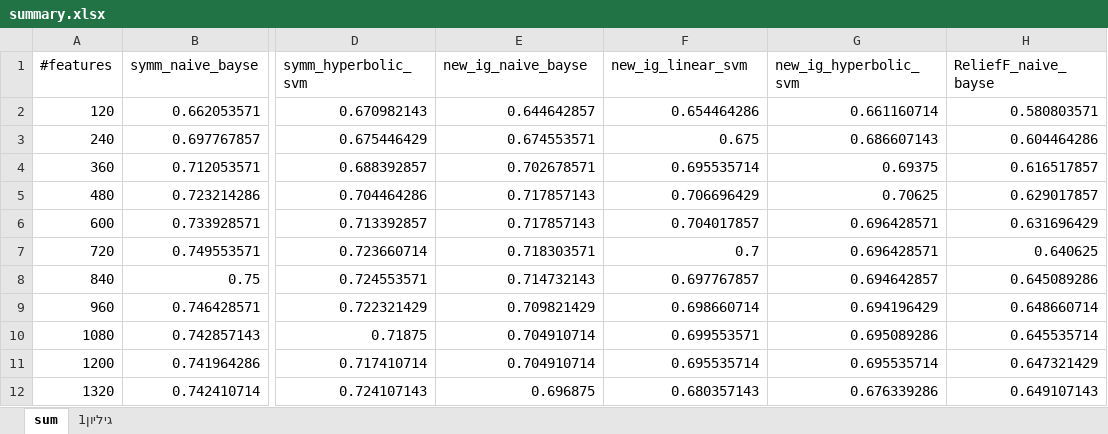
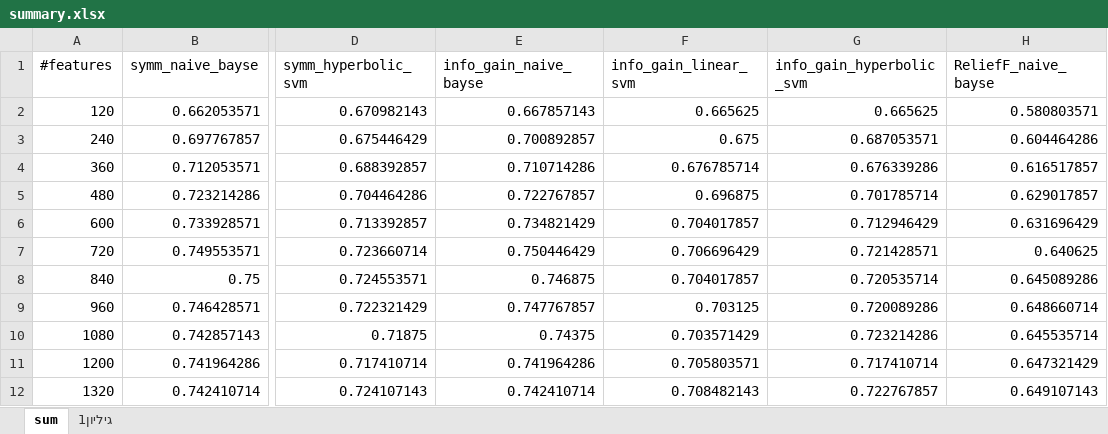
Before and after one commit to bigbigbug/ml-dolev-amit, an Excel workbook: AmazoneTest/report/summary.xlsx, sheet sum, drawn as a sheet; only a part is shown, gaps mark what is left out; values as stored, in another font and other column widths than the file's, no borders; the diff covers the shown part only; the diff names each change by its address in the sheet, - before the commit and + after, or states it on an @@ line.

```diff
--- a/AmazoneTest/report/summary.xlsx (sheet sum)
+++ b/AmazoneTest/report/summary.xlsx (sheet sum)
-E1: new_ig_naive_bayse
+E1: info_gain_naive_bayse
-F1: new_ig_linear_svm
+F1: info_gain_linear_svm
-G1: new_ig_hyperbolic_svm
+G1: info_gain_hyperbolic_svm
-E2 (info_gain_naive_bayse): 0.644642857
+E2 (info_gain_naive_bayse): 0.667857143
-F2 (info_gain_linear_svm): 0.654464286
+F2 (info_gain_linear_svm): 0.665625
-G2 (info_gain_hyperbolic_svm): 0.661160714
+G2 (info_gain_hyperbolic_svm): 0.665625
-E3 (info_gain_naive_bayse): 0.674553571
+E3 (info_gain_naive_bayse): 0.700892857
-G3 (info_gain_hyperbolic_svm): 0.686607143
+G3 (info_gain_hyperbolic_svm): 0.687053571
-E4 (info_gain_naive_bayse): 0.702678571
+E4 (info_gain_naive_bayse): 0.710714286
-F4 (info_gain_linear_svm): 0.695535714
+F4 (info_gain_linear_svm): 0.676785714
-G4 (info_gain_hyperbolic_svm): 0.69375
+G4 (info_gain_hyperbolic_svm): 0.676339286
-E5 (info_gain_naive_bayse): 0.717857143
+E5 (info_gain_naive_bayse): 0.722767857
-F5 (info_gain_linear_svm): 0.706696429
+F5 (info_gain_linear_svm): 0.696875
-G5 (info_gain_hyperbolic_svm): 0.70625
+G5 (info_gain_hyperbolic_svm): 0.701785714
-E6 (info_gain_naive_bayse): 0.717857143
+E6 (info_gain_naive_bayse): 0.734821429
-G6 (info_gain_hyperbolic_svm): 0.696428571
+G6 (info_gain_hyperbolic_svm): 0.712946429
-E7 (info_gain_naive_bayse): 0.718303571
+E7 (info_gain_naive_bayse): 0.750446429
-F7 (info_gain_linear_svm): 0.7
+F7 (info_gain_linear_svm): 0.706696429
-G7 (info_gain_hyperbolic_svm): 0.696428571
+G7 (info_gain_hyperbolic_svm): 0.721428571
-E8 (info_gain_naive_bayse): 0.714732143
+E8 (info_gain_naive_bayse): 0.746875
-F8 (info_gain_linear_svm): 0.697767857
+F8 (info_gain_linear_svm): 0.704017857
-G8 (info_gain_hyperbolic_svm): 0.694642857
+G8 (info_gain_hyperbolic_svm): 0.720535714
-E9 (info_gain_naive_bayse): 0.709821429
+E9 (info_gain_naive_bayse): 0.747767857
-F9 (info_gain_linear_svm): 0.698660714
+F9 (info_gain_linear_svm): 0.703125
-G9 (info_gain_hyperbolic_svm): 0.694196429
+G9 (info_gain_hyperbolic_svm): 0.720089286
-E10 (info_gain_naive_bayse): 0.704910714
+E10 (info_gain_naive_bayse): 0.74375
-F10 (info_gain_linear_svm): 0.699553571
+F10 (info_gain_linear_svm): 0.703571429
-G10 (info_gain_hyperbolic_svm): 0.695089286
+G10 (info_gain_hyperbolic_svm): 0.723214286
-E11 (info_gain_naive_bayse): 0.704910714
+E11 (info_gain_naive_bayse): 0.741964286
-F11 (info_gain_linear_svm): 0.695535714
+F11 (info_gain_linear_svm): 0.705803571
-G11 (info_gain_hyperbolic_svm): 0.695535714
+G11 (info_gain_hyperbolic_svm): 0.717410714
-E12 (info_gain_naive_bayse): 0.696875
+E12 (info_gain_naive_bayse): 0.742410714
-F12 (info_gain_linear_svm): 0.680357143
+F12 (info_gain_linear_svm): 0.708482143
-G12 (info_gain_hyperbolic_svm): 0.676339286
+G12 (info_gain_hyperbolic_svm): 0.722767857
```
Also changed, not shown: 267 edited cells elsewhere in this sheet, charts or pictures, 1 other file.
